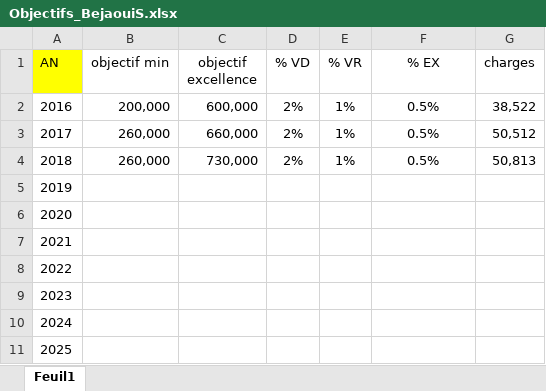
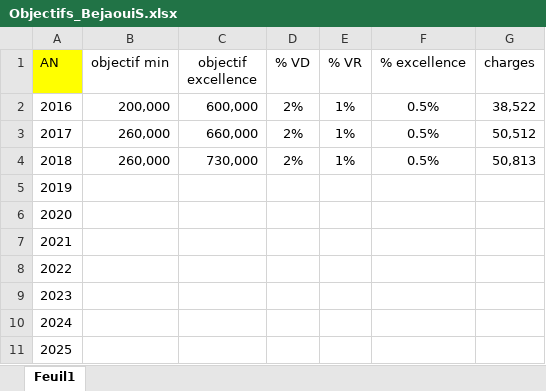
Before and after one commit to abenjemi/Commissions-Calculation, an Excel workbook: Objectifs_BejaouiS.xlsx, sheet Feuil1, drawn as a sheet; values as stored, in another font and other column widths than the file's, no borders; the diff names each change by its address in the sheet, - before the commit and + after, or states it on an @@ line.

```diff
--- a/Objectifs_BejaouiS.xlsx (sheet Feuil1)
+++ b/Objectifs_BejaouiS.xlsx (sheet Feuil1)
-F1: % EX
+F1: % excellence
```
Also changed, not shown: Commissions_BejaouiS_periode_saisie.xlsx, Commissions_SaidiA_periode_saisie.xlsx, 6 other files.
